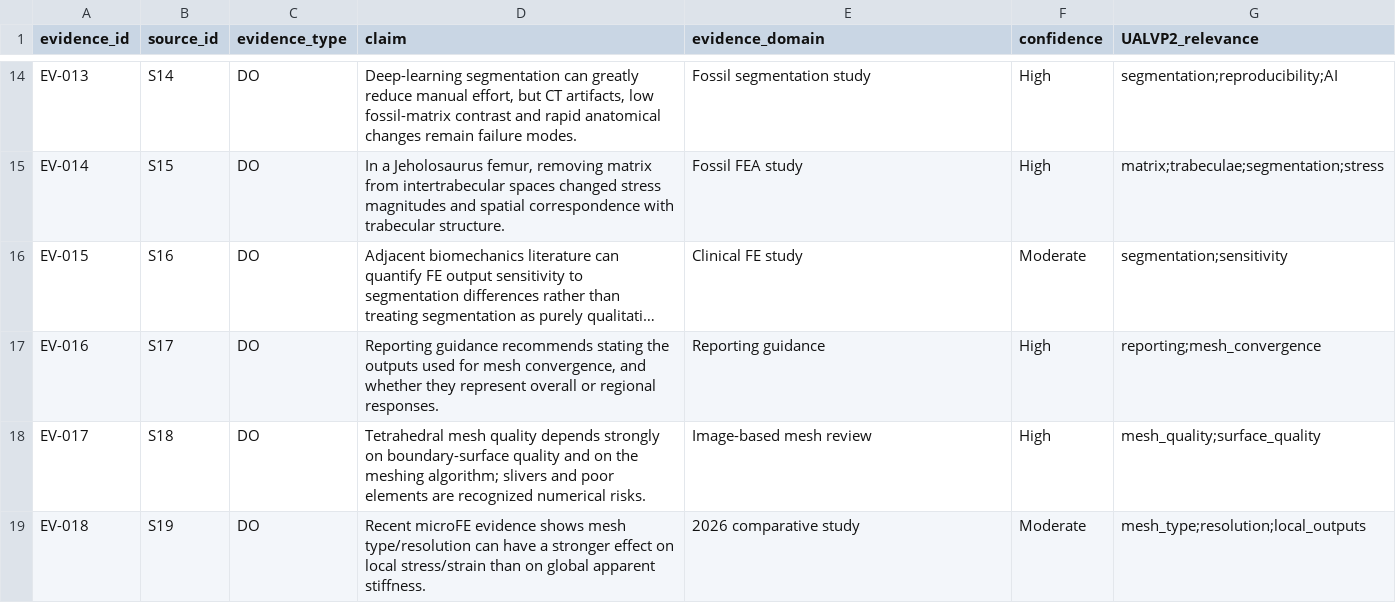
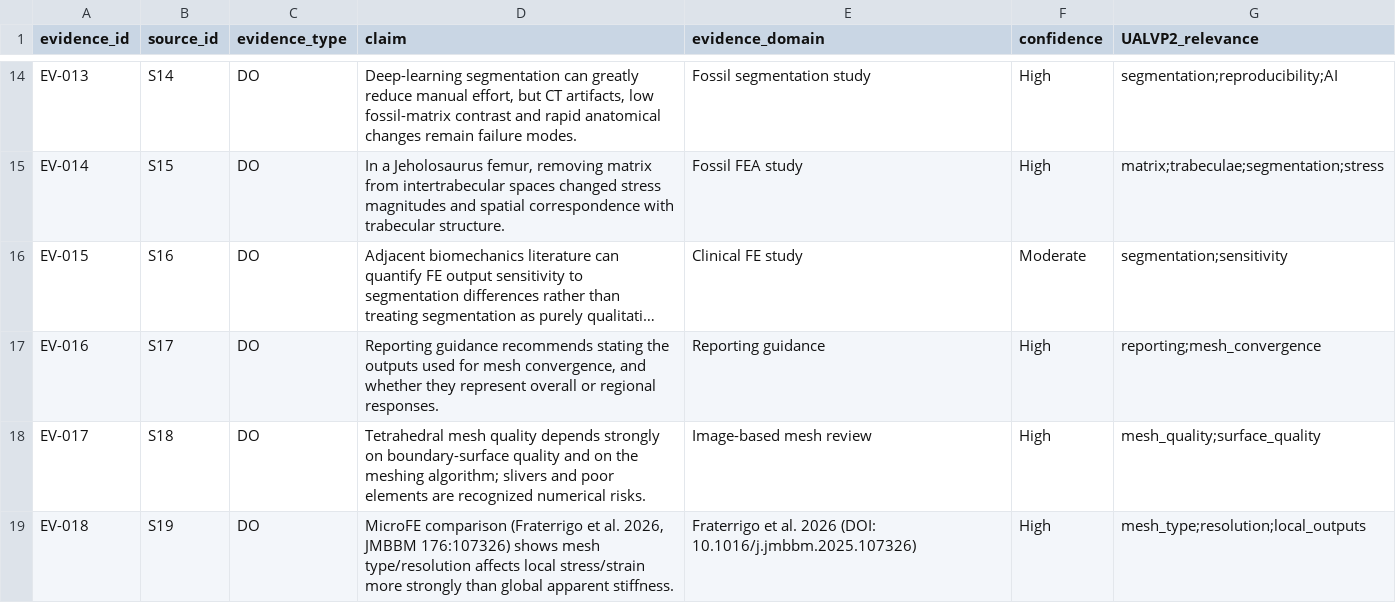
Before and after one commit to mdhornstein/pachycephalosaur-biomechanics, a CSV file: literature/dossiers/ct_segmentation_geometry_mesh_validation_evidence_matrix.csv, drawn as a sheet; only a part is shown, gaps mark what is left out; long unchanged cells end in ….

```diff
--- a/literature/dossiers/ct_segmentation_geometry_mesh_validation_evidence_matrix.csv
+++ b/literature/dossiers/ct_segmentation_geometry_mesh_validation_evidence_matrix.csv
@@ -18,2 +18,2 @@ EV-016,S17,DO,"Reporting guidance recommends stating the outputs used for mesh c
 EV-017,S18,DO,Tetrahedral mesh quality depends strongly on boundary-surface quality and on the meshing algorithm; slivers and poor elements are recognized numerical risks.,Image-based mesh review,High,mesh_quality;surface_quality
-EV-018,S19,DO,Recent microFE evidence shows mesh type/resolution can have a stronger effect on local stress/strain than on global apparent stiffness.,2026 comparative study,Moderate,mesh_type;resolution;local_outputs
+EV-018,S19,DO,"MicroFE comparison (Fraterrigo et al. 2026, JMBBM 176:107326) shows mesh type/resolution affects local stress/strain more strongly than global apparent stiffness.",Fraterrigo et al. 2026 (DOI: 10.1016/j.jmbbm.2025.107326),High,mesh_type;resolution;local_outputs
```
Also changed, not shown: literature/dossiers/pachycephalosaur_ualvp2_evidence_matrix.csv, literature/stegoceras_biomechanics_evidence_matrix.csv, 5 other files.
